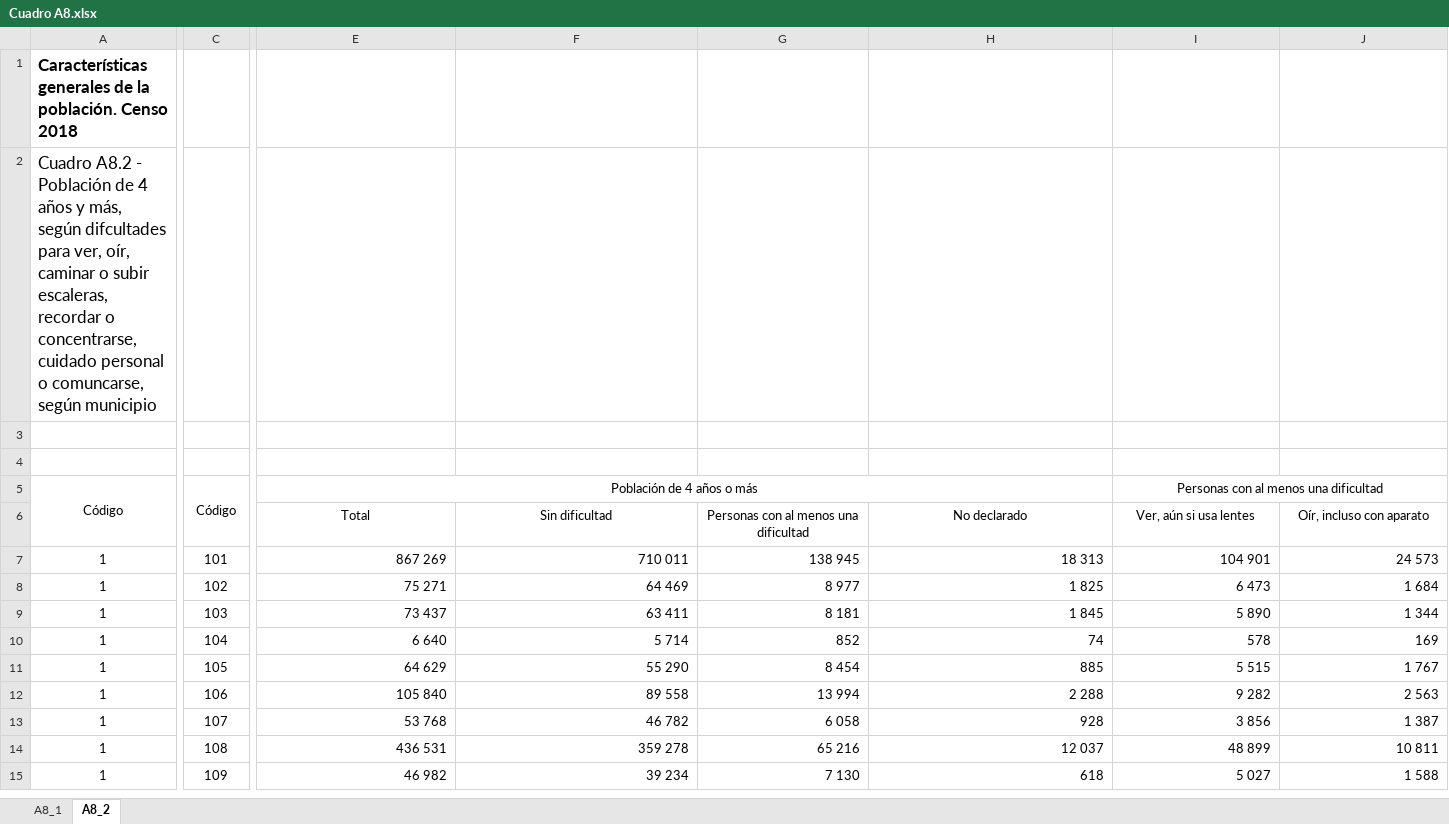
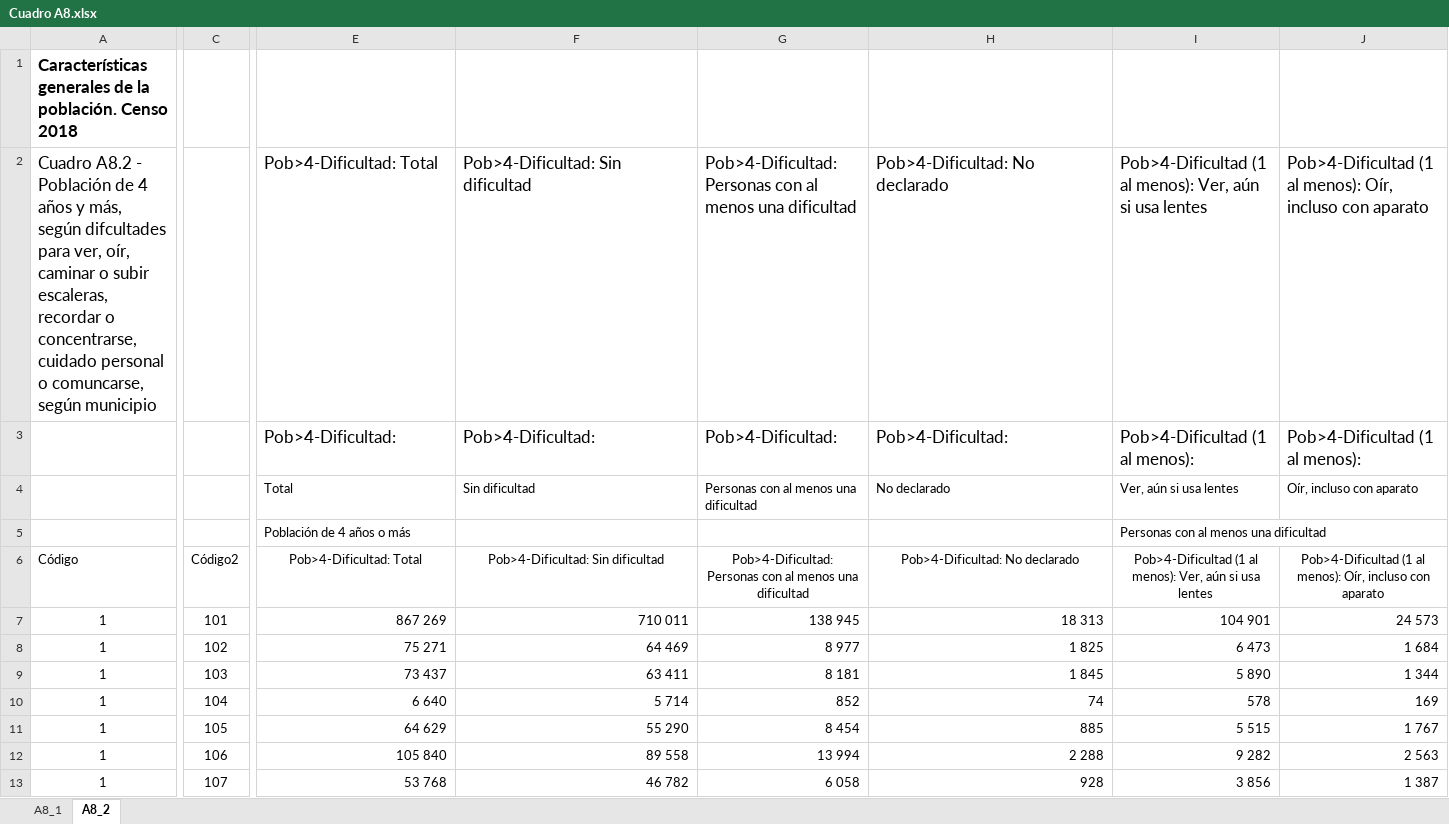
Before and after one commit to Sud-Austral/DATA-MUNI, an Excel workbook: Guatemala/CENSO 2018/Cuadro A8.xlsx, sheet A8_2, drawn as a sheet; only a part is shown, gaps mark what is left out; the shorter side is filled out with more unchanged rows; values as stored, in another font and other column widths than the file's, no borders; table styles not drawn; removed rows and columns are numbered as before the commit, all else as after; rows hold the shown columns only; the diff covers the shown part only; the diff names each change by its address in the sheet, - before the commit and + after, or states it on an @@ line.

```diff
--- a/Guatemala/CENSO 2018/Cuadro A8.xlsx (sheet A8_2)
+++ b/Guatemala/CENSO 2018/Cuadro A8.xlsx (sheet A8_2)
-row 2: Cuadro A8.2 - Población de 4 años y más, según difcultades para ver, oír, caminar o subir escaleras, recordar o concentrarse, cuidado personal o comuncarse, según municipio
-row 2: (empty)
+row 2: Cuadro A8.2 - Población de 4 años y más, según difcultades para ver, oír, caminar o subir escaleras, recordar o concentrarse, cuidado personal o comuncarse, según municipio |  | Pob>4-Dificultad: Total | Pob>4-Dificultad: Sin dificultad | Pob>4-Dificultad: Personas con al menos una dificultad | Pob>4-Dificultad: No declarado | Pob>4-Dificultad (1 al menos): Ver, aún si usa lentes | Pob>4-Dificultad (1 al menos): Oír, incluso con aparato
-row 3: (empty)
+row 3:  |  | Pob>4-Dificultad: | Pob>4-Dificultad: | Pob>4-Dificultad: | Pob>4-Dificultad: | Pob>4-Dificultad (1 al menos): | Pob>4-Dificultad (1 al menos):
-row 5: Código | Código | Población de 4 años o más |  |  |  | Personas con al menos una dificultad
-E4:J4 alignment: center
+E4:J4 alignment: left
+row 5:  |  | Población de 4 años o más |  |  |  | Personas con al menos una dificultad
+row 6: Código | Código2 | Pob>4-Dificultad: Total | Pob>4-Dificultad: Sin dificultad | Pob>4-Dificultad: Personas con al menos una dificultad | Pob>4-Dificultad: No declarado | Pob>4-Dificultad (1 al menos): Ver, aún si usa lentes | Pob>4-Dificultad (1 al menos): Oír, incluso con aparato
```
Also changed, not shown: cell formats elsewhere in this sheet, Guatemala/CENSO 2018/Cuadro A 13.xlsx, Guatemala/CENSO 2018/Cuadro A1 - Población total por sexo, grupos quinquenales de edad y área.xlsx, 9 other files.
